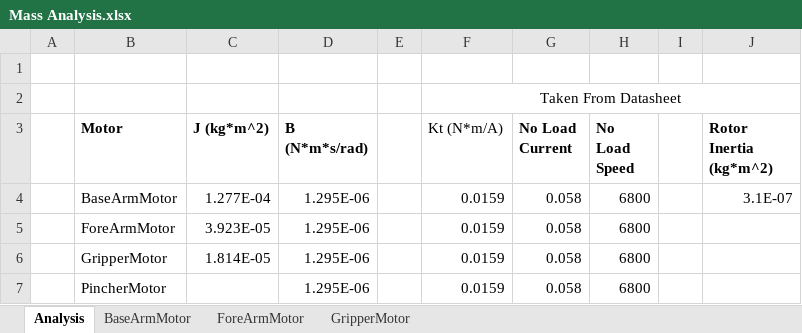
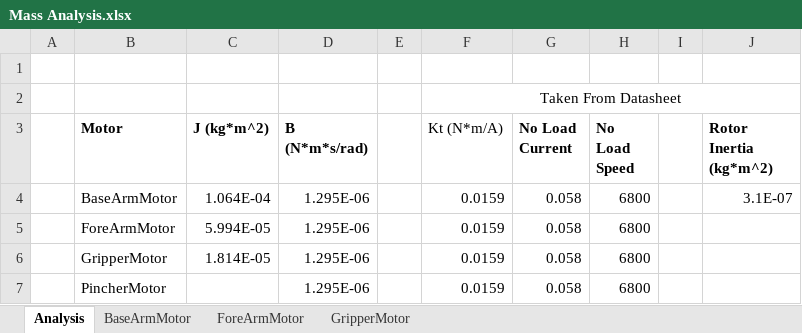
Before and after one commit to SajjadLab/ARMFLEX9000, an Excel workbook: Mechanical/3D Model/Model 4/Mass Analysis.xlsx, sheet Analysis, drawn as a sheet; values as stored, in another font and other column widths than the file's, no borders; the diff names each change by its address in the sheet, - before the commit and + after, or states it on an @@ line.

```diff
--- a/Mechanical/3D Model/Model 4/Mass Analysis.xlsx (sheet Analysis)
+++ b/Mechanical/3D Model/Model 4/Mass Analysis.xlsx (sheet Analysis)
-C4 (J (kg*m^2)): 1.277E-04
+C4 (J (kg*m^2)): 1.064E-04
-C5 (J (kg*m^2)): 3.923E-05
+C5 (J (kg*m^2)): 5.994E-05
```
Also changed, not shown: sheet BaseArmMotor, sheet ForeArmMotor, 8 other files.
